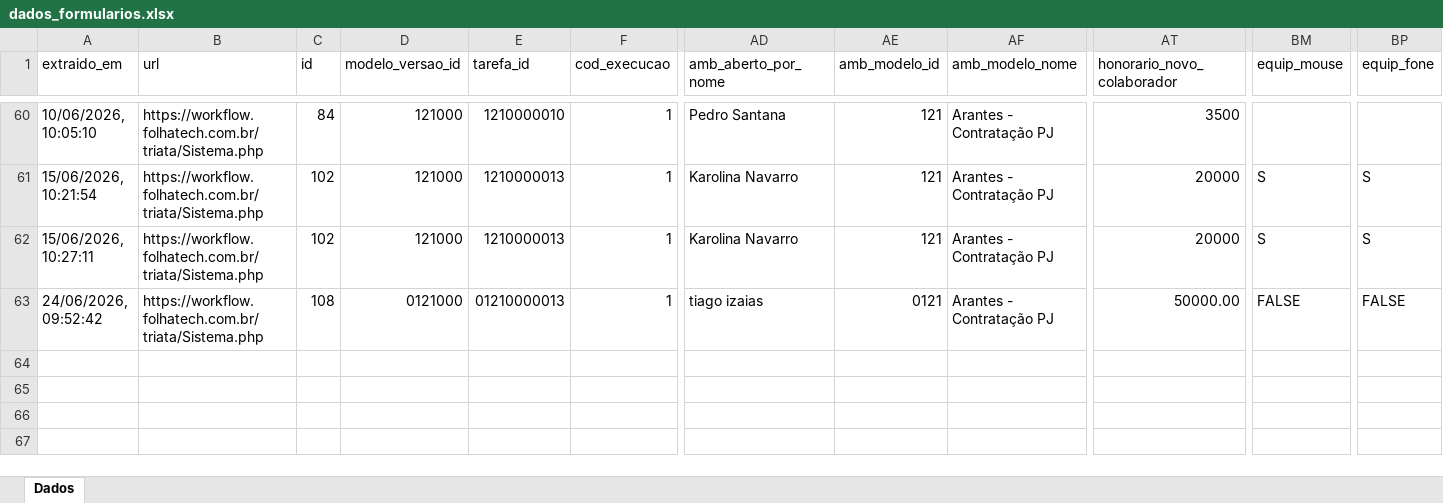
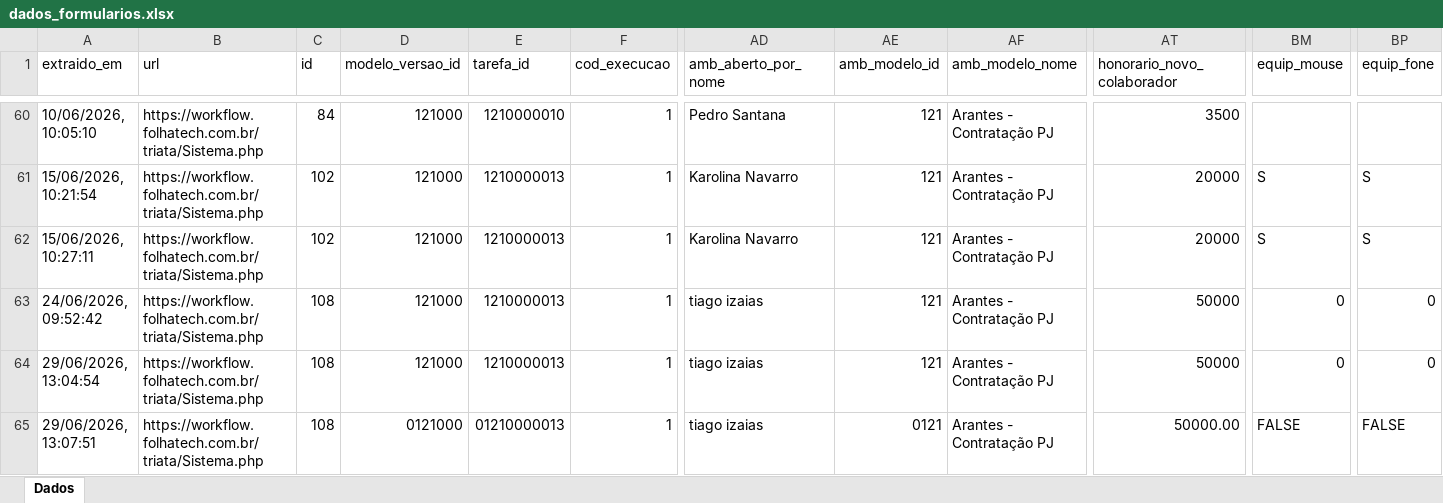
Before and after one commit to FolhaTech/set-fx-canditados, an Excel workbook: dados_formularios.xlsx, sheet Dados, drawn as a sheet; only a part is shown, gaps mark what is left out; values as stored, in another font and other column widths than the file's, no cell formats; rows hold the shown columns only; the diff names each change by its address in the sheet, - before the commit and + after, or states it on an @@ line.

```diff
--- a/dados_formularios.xlsx (sheet Dados)
+++ b/dados_formularios.xlsx (sheet Dados)
-D63 (modelo_versao_id): 0121000
+D63 (modelo_versao_id): 121000
-E63 (tarefa_id): 01210000013
+E63 (tarefa_id): 1210000013
-AE63 (amb_modelo_id): 0121
+AE63 (amb_modelo_id): 121
-AT63 (honorario_novo_colaborador): 50000.00
+AT63 (honorario_novo_colaborador): 50000
-BM63 (equip_mouse): FALSE
+BM63 (equip_mouse): 0
-BP63 (equip_fone): FALSE
+BP63 (equip_fone): 0
+row 64: 29/06/2026, 13:04:54 | https://workflow.folhatech.com.br/triata/Sistema.php | 108 | 121000 | 1210000013 | 1 | tiago izaias | 121 | Arantes - Contratação PJ | 50000 | 0 | 0
+row 65: 29/06/2026, 13:07:51 | https://workflow.folhatech.com.br/triata/Sistema.php | 108 | 0121000 | 01210000013 | 1 | tiago izaias | 0121 | Arantes - Contratação PJ | 50000.00 | FALSE | FALSE
```
Also changed, not shown: cell formats, 9 other files.
